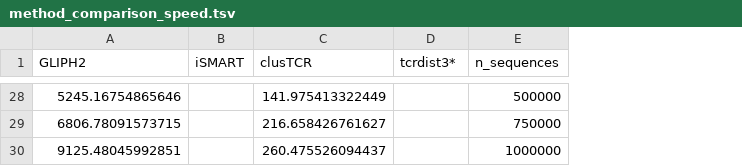
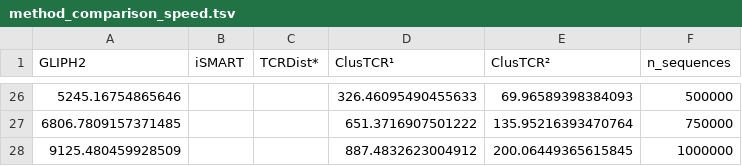
Before and after one commit to svalkiers/clusTCR, a TSV file: results/method_comparison_speed.tsv, drawn as a sheet; only a part is shown, gaps mark what is left out; removed rows and columns are numbered as before the commit, all else as after; the diff covers the shown part only; the diff names each change by its address in the sheet, - before the commit and + after, or states it on an @@ line.

```diff
--- a/results/method_comparison_speed.tsv
+++ b/results/method_comparison_speed.tsv
-column C (clusTCR), rows 28-30: 141.975413322449 | 216.658426761627 | 260.475526094437
+column D (ClusTCR¹), rows 26-28: 326.46095490455633 | 651.3716907501222 | 887.4832623004912
+column E (ClusTCR²), rows 26-28: 69.96589398384093 | 135.95216393470764 | 200.06449365615845
-C1: tcrdist3*
+C1: TCRDist*
-A27 (GLIPH2): 6806.78091573715
+A27 (GLIPH2): 6806.7809157371485
-A28 (GLIPH2): 9125.48045992851
+A28 (GLIPH2): 9125.480459928509
```
Also changed, not shown: 1 added row, 3 removed rows and 18 edited cells elsewhere in this file, 5 other files.
